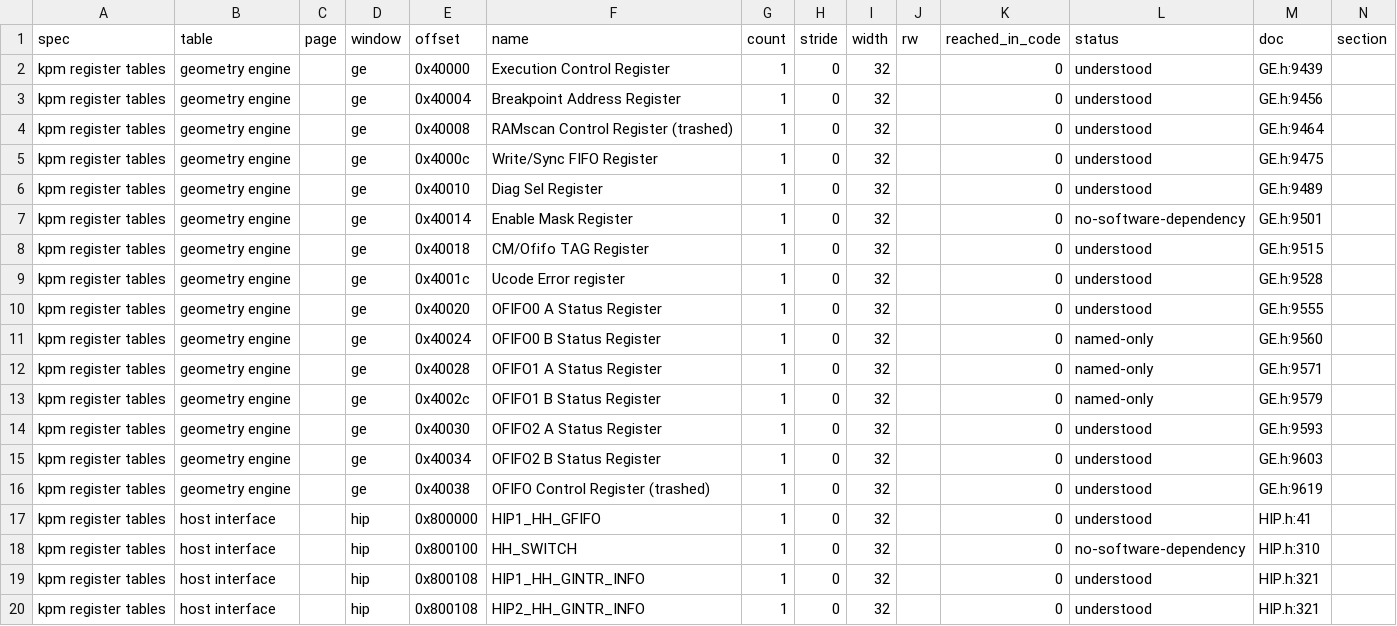
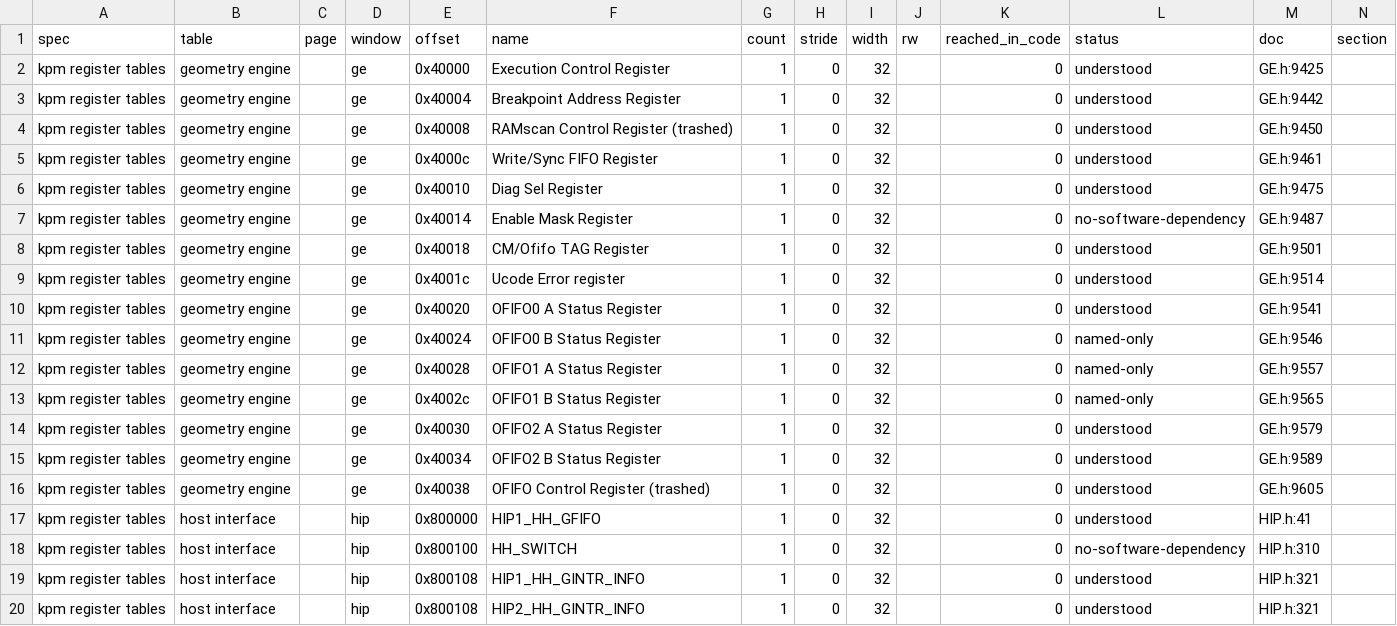
Before and after one commit to jamesbraid/kona, a TSV file: docs/inventory/spec-registers.tsv, drawn as a sheet; only a part is shown.

```diff
--- a/docs/inventory/spec-registers.tsv
+++ b/docs/inventory/spec-registers.tsv
@@ -1,17 +1,17 @@
 spec	table	page	window	offset	name	count	stride	width	rw	reached_in_code	status	doc	section
-kpm register tables	geometry engine		ge	0x40000	Execution Control Register	1	0	32		0	understood	GE.h:9439	
-kpm register tables	geometry engine		ge	0x40004	Breakpoint Address Register	1	0	32		0	understood	GE.h:9456	
-kpm register tables	geometry engine		ge	0x40008	RAMscan Control Register (trashed)	1	0	32		0	understood	GE.h:9464	
-kpm register tables	geometry engine		ge	0x4000c	Write/Sync FIFO Register	1	0	32		0	understood	GE.h:9475	
-kpm register tables	geometry engine		ge	0x40010	Diag Sel Register	1	0	32		0	understood	GE.h:9489	
-kpm register tables	geometry engine		ge	0x40014	Enable Mask Register	1	0	32		0	no-software-dependency	GE.h:9501	
-kpm register tables	geometry engine		ge	0x40018	CM/Ofifo TAG Register	1	0	32		0	understood	GE.h:9515	
-kpm register tables	geometry engine		ge	0x4001c	Ucode Error register	1	0	32		0	understood	GE.h:9528	
-kpm register tables	geometry engine		ge	0x40020	OFIFO0 A Status Register	1	0	32		0	understood	GE.h:9555	
-kpm register tables	geometry engine		ge	0x40024	OFIFO0 B Status Register	1	0	32		0	named-only	GE.h:9560	
-kpm register tables	geometry engine		ge	0x40028	OFIFO1 A Status Register	1	0	32		0	named-only	GE.h:9571	
-kpm register tables	geometry engine		ge	0x4002c	OFIFO1 B Status Register	1	0	32		0	named-only	GE.h:9579	
-kpm register tables	geometry engine		ge	0x40030	OFIFO2 A Status Register	1	0	32		0	understood	GE.h:9593	
-kpm register tables	geometry engine		ge	0x40034	OFIFO2 B Status Register	1	0	32		0	understood	GE.h:9603	
-kpm register tables	geometry engine		ge	0x40038	OFIFO Control Register (trashed)	1	0	32		0	understood	GE.h:9619	
+kpm register tables	geometry engine		ge	0x40000	Execution Control Register	1	0	32		0	understood	GE.h:9425	
+kpm register tables	geometry engine		ge	0x40004	Breakpoint Address Register	1	0	32		0	understood	GE.h:9442	
+kpm register tables	geometry engine		ge	0x40008	RAMscan Control Register (trashed)	1	0	32		0	understood	GE.h:9450	
+kpm register tables	geometry engine		ge	0x4000c	Write/Sync FIFO Register	1	0	32		0	understood	GE.h:9461	
+kpm register tables	geometry engine		ge	0x40010	Diag Sel Register	1	0	32		0	understood	GE.h:9475	
+kpm register tables	geometry engine		ge	0x40014	Enable Mask Register	1	0	32		0	no-software-dependency	GE.h:9487	
+kpm register tables	geometry engine		ge	0x40018	CM/Ofifo TAG Register	1	0	32		0	understood	GE.h:9501	
+kpm register tables	geometry engine		ge	0x4001c	Ucode Error register	1	0	32		0	understood	GE.h:9514	
+kpm register tables	geometry engine		ge	0x40020	OFIFO0 A Status Register	1	0	32		0	understood	GE.h:9541	
+kpm register tables	geometry engine		ge	0x40024	OFIFO0 B Status Register	1	0	32		0	named-only	GE.h:9546	
+kpm register tables	geometry engine		ge	0x40028	OFIFO1 A Status Register	1	0	32		0	named-only	GE.h:9557	
+kpm register tables	geometry engine		ge	0x4002c	OFIFO1 B Status Register	1	0	32		0	named-only	GE.h:9565	
+kpm register tables	geometry engine		ge	0x40030	OFIFO2 A Status Register	1	0	32		0	understood	GE.h:9579	
+kpm register tables	geometry engine		ge	0x40034	OFIFO2 B Status Register	1	0	32		0	understood	GE.h:9589	
+kpm register tables	geometry engine		ge	0x40038	OFIFO Control Register (trashed)	1	0	32		0	understood	GE.h:9605	
 kpm register tables	host interface		hip	0x800000	HIP1_HH_GFIFO	1	0	32		0	understood	HIP.h:41	
```
Also changed, not shown: docs/inventory/tokens.tsv, 2 other files.
